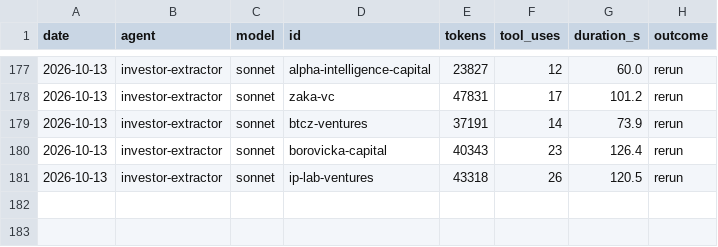
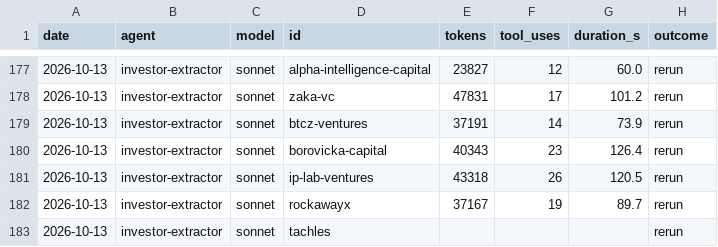
Before and after one commit to DavidKoktavy/investor-db, a CSV file: data/runs/run_log.csv, drawn as a sheet; only a part is shown, gaps mark what is left out; the diff names each change by its address in the sheet, - before the commit and + after, or states it on an @@ line.

```diff
--- a/data/runs/run_log.csv
+++ b/data/runs/run_log.csv
+row 182: 2026-10-13 | investor-extractor | sonnet | rockawayx | 37167 | 19 | 89.7 | rerun
+row 183: 2026-10-13 | investor-extractor | sonnet | tachles |  |  |  | rerun
```
Also changed, not shown: 2 other files.
